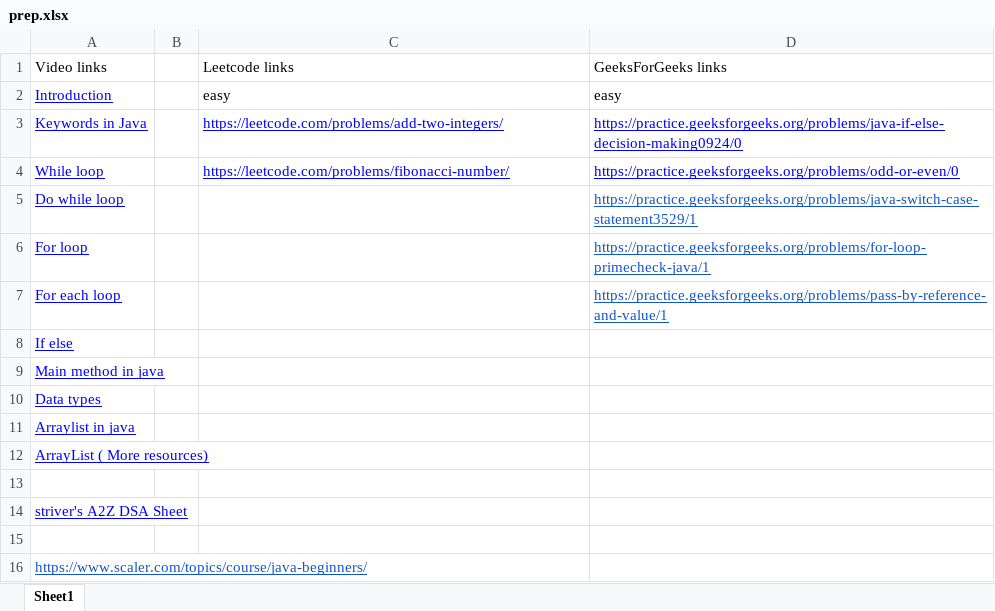
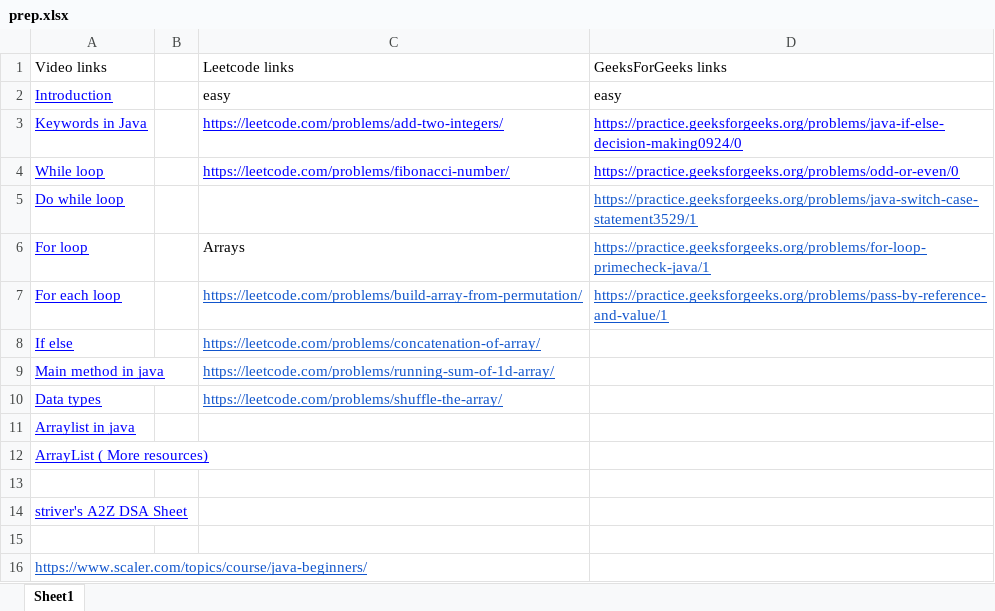
Before and after one commit to jagadish-patil/prep, an Excel workbook: prep.xlsx, sheet Sheet1, drawn as a sheet; values as stored, in another font and other column widths than the file's, no borders; the diff names each change by its address in the sheet, - before the commit and + after, or states it on an @@ line.

Commit message:
basics of array

```diff
--- a/prep.xlsx (sheet Sheet1)
+++ b/prep.xlsx (sheet Sheet1)
-C6: (empty)
+C6: Arrays
-C7: (empty)
+C7: https://leetcode.com/problems/build-array-from-permutation/
-C8: (empty)
+C8: https://leetcode.com/problems/concatenation-of-array/
-C9: (empty)
+C9: https://leetcode.com/problems/running-sum-of-1d-array/
-C10: (empty)
+C10: https://leetcode.com/problems/shuffle-the-array/
```
